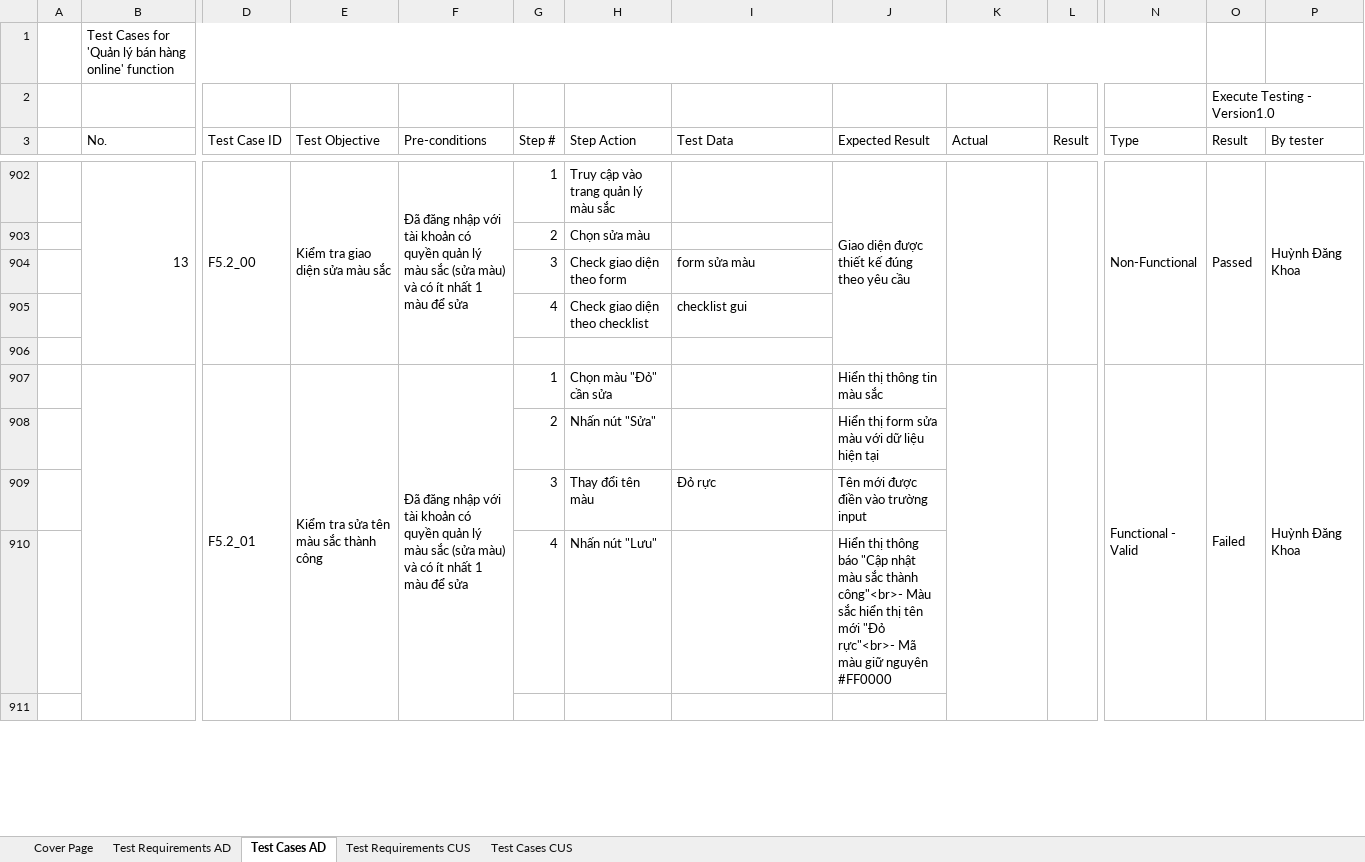
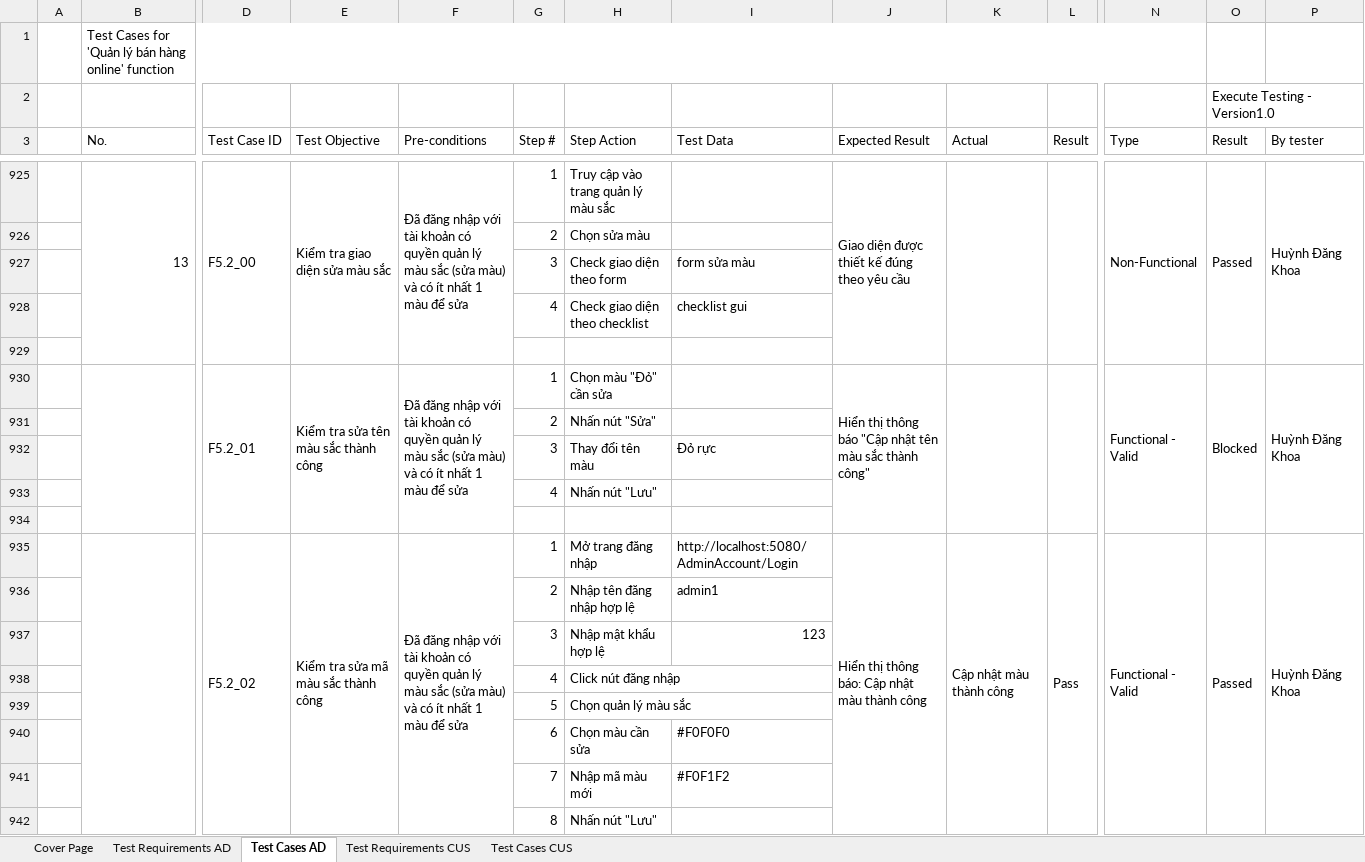
Before and after one commit to pn-knguyen/BDCLPM_DoAnCuoiKy_LT, an Excel workbook: 2117_Functional_Testcase.xlsx, sheet Test Cases AD, drawn as a sheet; only a part is shown, gaps mark what is left out; values as stored, in another font and other column widths than the file's, no cell formats; addresses are those after the commit; rows hold the shown columns only; the diff covers the shown part only; the diff names each change by its address in the sheet, - before the commit and + after, or states it on an @@ line.

Commit message:
update file excel

```diff
--- a/2117_Functional_Testcase.xlsx (sheet Test Cases AD)
+++ b/2117_Functional_Testcase.xlsx (sheet Test Cases AD)
-J930 (Expected Result): Hiển thị thông tin màu sắc
+J930 (Expected Result): Hiển thị thông báo "Cập nhật tên màu sắc thành công"
+J930:J934 merged
-O930 (Result): Failed
+O930 (Result): Blocked
-J931 (Expected Result): Hiển thị form sửa màu với dữ liệu hiện tại
+J931 (Expected Result): (empty)
-J932 (Expected Result): Tên mới được điền vào trường input
+J932 (Expected Result): (empty)
-J933 (Expected Result): Hiển thị thông báo "Cập nhật màu sắc thành công"<br>- Màu sắc hiển thị tên mới "Đỏ rực"<br>- Mã màu giữ nguyên #FF0000
+J933 (Expected Result): (empty)
+row 935:  |  | F5.2_02 | Kiểm tra sửa mã màu sắc thành công | Đã đăng nhập với tài khoản có quyền quản lý màu sắc (sửa màu) và có ít nhất 1 màu để sửa | 1 | Mở trang đăng nhập | http://localhost:5080/AdminAccount/Login | Hiển thị thông báo: Cập nhật màu thành công | Cập nhật màu thành công | Pass | Functional - Valid | Passed | Huỳnh Đăng Khoa
+row 936:  |  |  |  |  | 2 | Nhập tên đăng nhập hợp lệ | admin1
+row 937:  |  |  |  |  | 3 | Nhập mật khẩu hợp lệ | 123
+row 938:  |  |  |  |  | 4 | Click nút đăng nhập
+row 939:  |  |  |  |  | 5 | Chọn quản lý màu sắc
+row 940:  |  |  |  |  | 6 | Chọn màu cần sửa | #F0F0F0
+row 941:  |  |  |  |  | 7 | Nhập mã màu mới | #F0F1F2
+row 942:  |  |  |  |  | 8 | Nhấn nút "Lưu"
```
Also changed, not shown: 121 added rows, 79 removed rows, 156 edited cells and merged cells elsewhere in this sheet, sheet Test Cases CUS, sheet Test Requirements CUS, cell formats, formulas that keep their value, charts or pictures.
